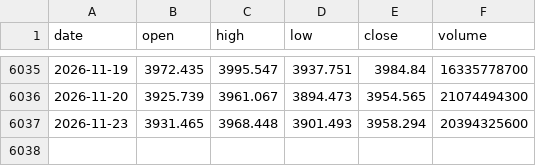
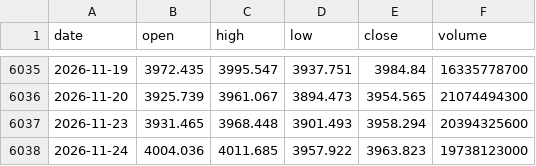
Before and after one commit to ytzmzmq/financial_analysis, a CSV file: agriculture/data/raw/cache/idx_hs300.csv, drawn as a sheet; only a part is shown, gaps mark what is left out; the diff names each change by its address in the sheet, - before the commit and + after, or states it on an @@ line.

```diff
--- a/agriculture/data/raw/cache/idx_hs300.csv
+++ b/agriculture/data/raw/cache/idx_hs300.csv
+row 6038: 2026-11-24 | 4004.036 | 4011.685 | 3957.922 | 3963.823 | 19738123000
```
Also changed, not shown: agriculture/data/raw/cache/fut_C0.csv, agriculture/data/raw/cache/fut_LH0.csv, 6 other files.
